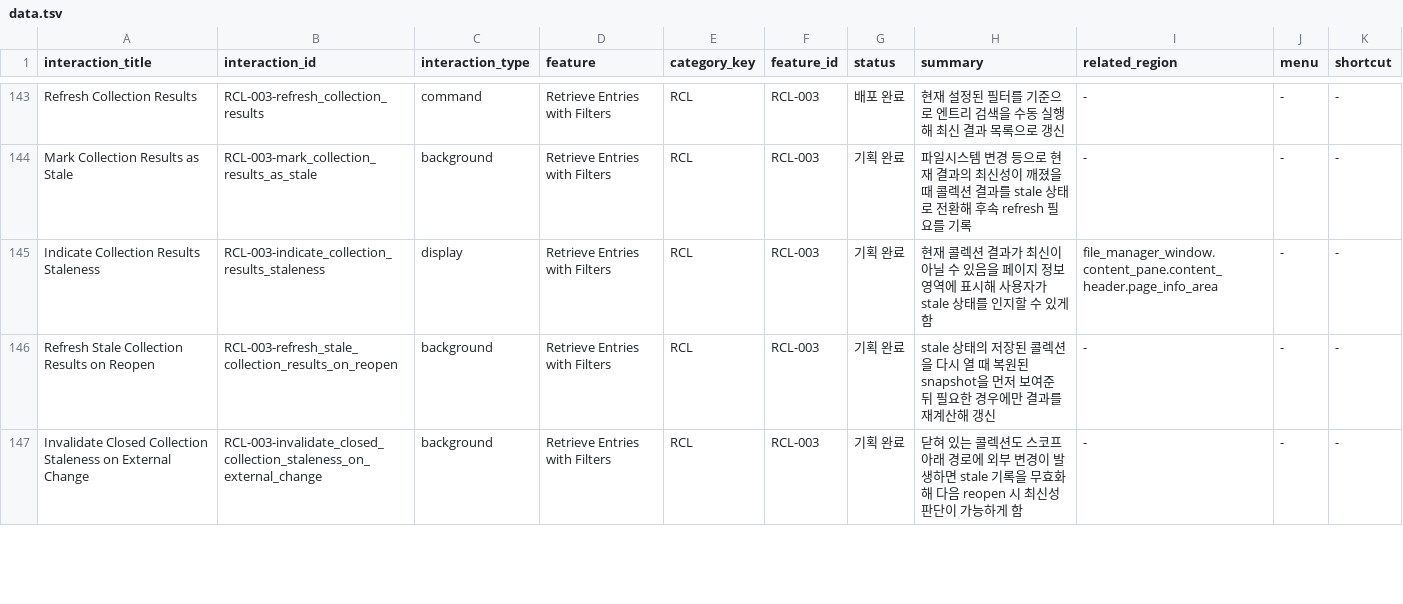
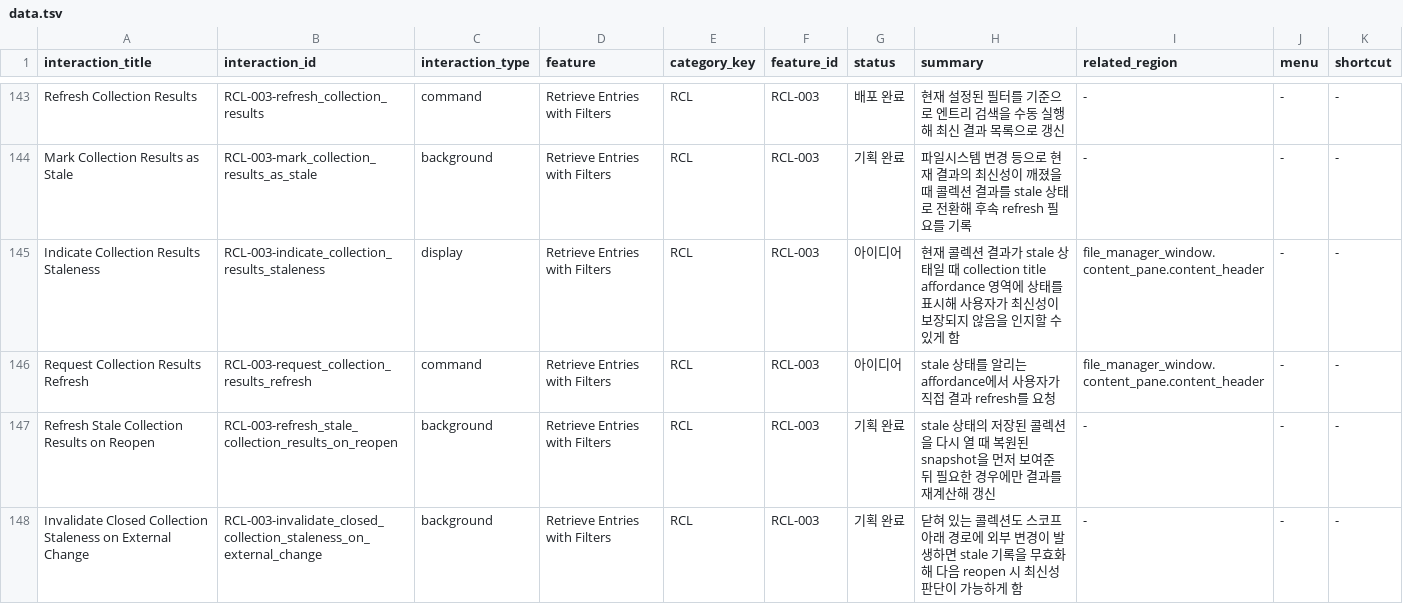
Before and after one commit to voyager-labs/VoyagerSwiftACP, a TSV file: PRODUCT/04_FEATURE_INVENTORY/INTERACTIONS/data.tsv, drawn as a sheet; only a part is shown, gaps mark what is left out.

Commit message:
콜렉션 stale 상태와 refresh 흐름 스펙을 추가
- stale marking, reopen refresh, closed/open collection invalidation 스펙을 문서화
- planned stale affordance와 manual refresh trigger 관계를 현재 구현 기준에 맞춰 정리

```diff
--- a/PRODUCT/04_FEATURE_INVENTORY/INTERACTIONS/data.tsv
+++ b/PRODUCT/04_FEATURE_INVENTORY/INTERACTIONS/data.tsv
@@ -144,3 +144,4 @@ Refresh Collection Results	RCL-003-refresh_collection_results	command	Retrieve E
 Mark Collection Results as Stale	RCL-003-mark_collection_results_as_stale	background	Retrieve Entries with Filters	RCL	RCL-003	기획 완료	파일시스템 변경 등으로 현재 결과의 최신성이 깨졌을 때 콜렉션 결과를 stale 상태로 전환해 후속 refresh 필요를 기록	-	-	-
-Indicate Collection Results Staleness	RCL-003-indicate_collection_results_staleness	display	Retrieve Entries with Filters	RCL	RCL-003	기획 완료	현재 콜렉션 결과가 최신이 아닐 수 있음을 페이지 정보 영역에 표시해 사용자가 stale 상태를 인지할 수 있게 함	file_manager_window.content_pane.content_header.page_info_area	-	-
+Indicate Collection Results Staleness	RCL-003-indicate_collection_results_staleness	display	Retrieve Entries with Filters	RCL	RCL-003	아이디어	현재 콜렉션 결과가 stale 상태일 때 collection title affordance 영역에 상태를 표시해 사용자가 최신성이 보장되지 않음을 인지할 수 있게 함	file_manager_window.content_pane.content_header	-	-
+Request Collection Results Refresh	RCL-003-request_collection_results_refresh	command	Retrieve Entries with Filters	RCL	RCL-003	아이디어	stale 상태를 알리는 affordance에서 사용자가 직접 결과 refresh를 요청	file_manager_window.content_pane.content_header	-	-
 Refresh Stale Collection Results on Reopen	RCL-003-refresh_stale_collection_results_on_reopen	background	Retrieve Entries with Filters	RCL	RCL-003	기획 완료	stale 상태의 저장된 콜렉션을 다시 열 때 복원된 snapshot을 먼저 보여준 뒤 필요한 경우에만 결과를 재계산해 갱신	-	-	-
```
Also changed, not shown: 7 other files.
